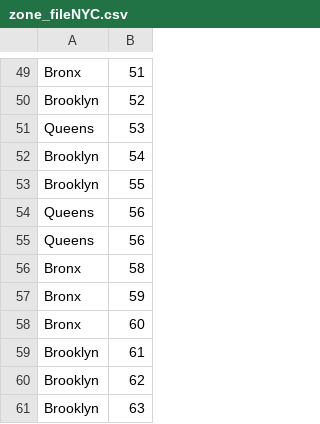
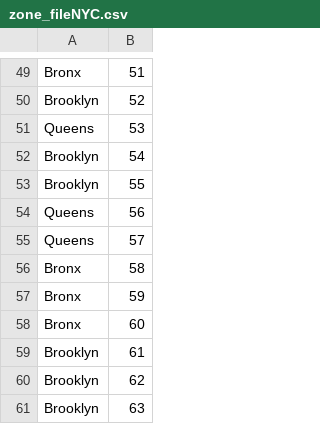
Before and after one commit to umnilab/METS-R_SIM, a CSV file: ADDSEVS/data/NYC/zone_fileNYC.csv, drawn as a sheet; only a part is shown, gaps mark what is left out.

```diff
--- a/ADDSEVS/data/NYC/zone_fileNYC.csv
+++ b/ADDSEVS/data/NYC/zone_fileNYC.csv
@@ -54,3 +54,3 @@ Brooklyn,55
 Queens,56
-Queens,56
+Queens,57
 Bronx,58
```
Also changed, not shown: 41 other files.
